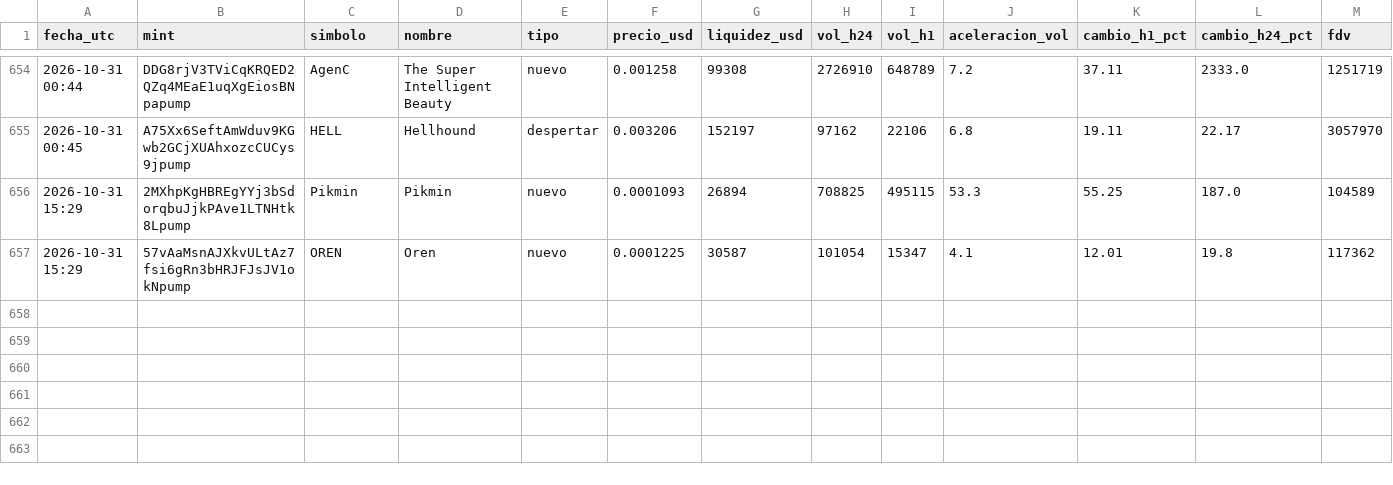
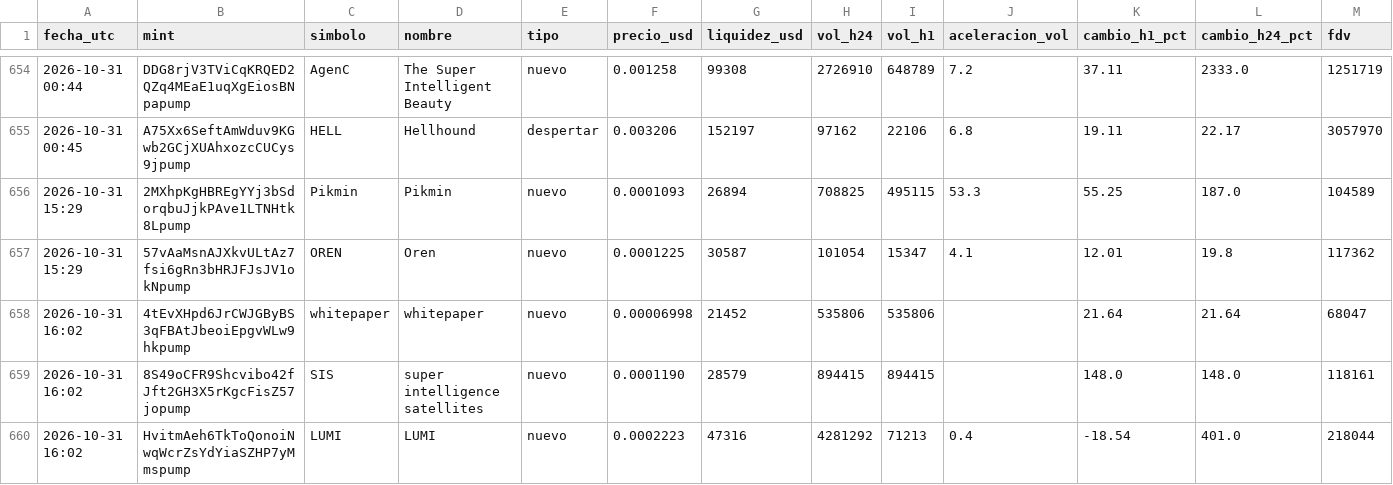
Before and after one commit to romeroyair9977-design/memecoins, a CSV file: data/candidatos.csv, drawn as a sheet; only a part is shown, gaps mark what is left out; rows hold the shown columns only; the diff names each change by its address in the sheet, - before the commit and + after, or states it on an @@ line.

```diff
--- a/data/candidatos.csv
+++ b/data/candidatos.csv
+row 658: 2026-10-31 16:02 | 4tEvXHpd6JrCWJGByBS3qFBAtJbeoiEpgvWLw9hkpump | whitepaper | whitepaper | nuevo | 0.00006998 | 21452 | 535806 | 535806 |  | 21.64 | 21.64 | 68047
+row 659: 2026-10-31 16:02 | 8S49oCFR9Shcvibo42fJft2GH3X5rKgcFisZ57jopump | SIS | super intelligence satellites | nuevo | 0.0001190 | 28579 | 894415 | 894415 |  | 148.0 | 148.0 | 118161
+row 660: 2026-10-31 16:02 | HvitmAeh6TkToQonoiNwqWcrZsYdYiaSZHP7yMmspump | LUMI | LUMI | nuevo | 0.0002223 | 47316 | 4281292 | 71213 | 0.4 | -18.54 | 401.0 | 218044
```
Also changed, not shown: data/paper_balance.csv, 1 other file.
